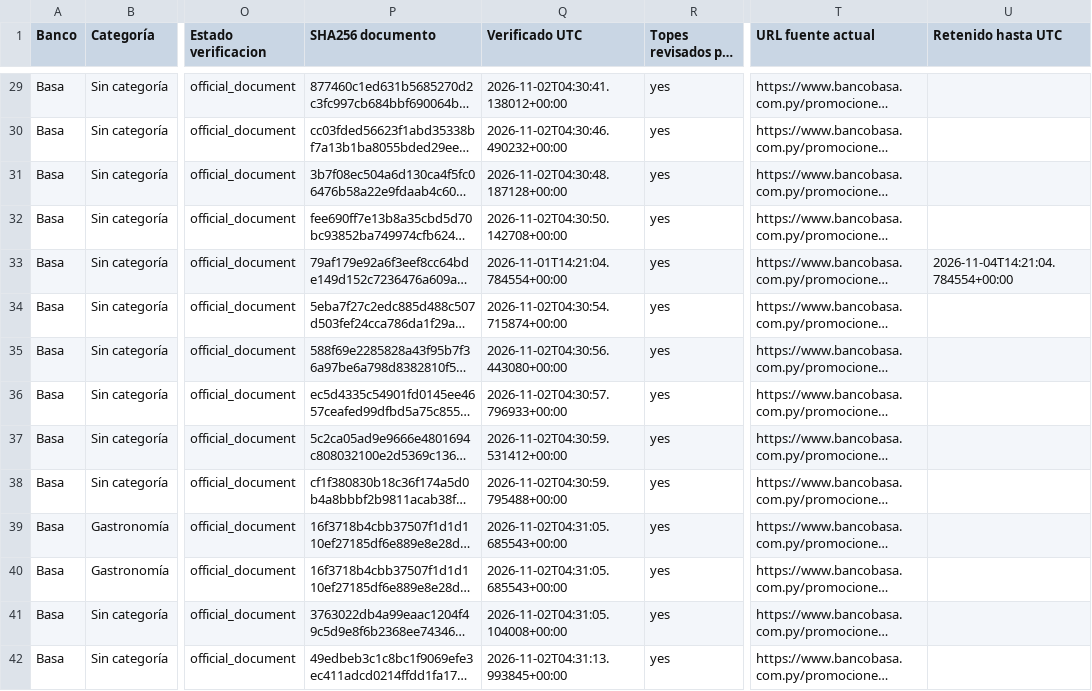
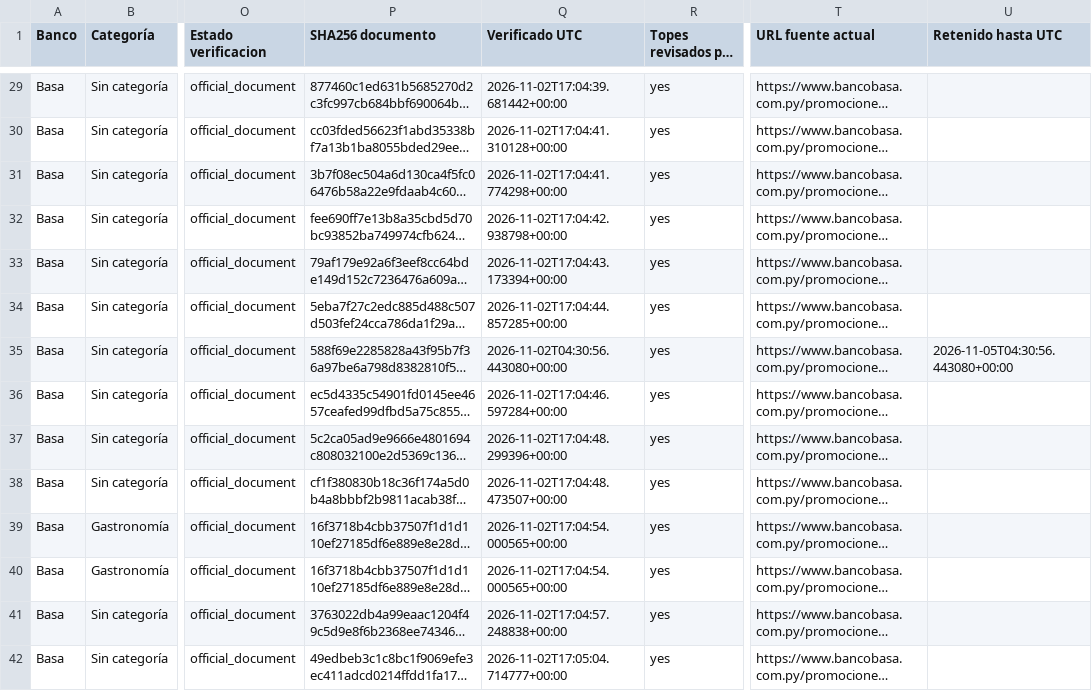
Before and after one commit to giumontebruno/promo-bancos-py, a CSV file: outputs/basa_beneficios_por_categoria.csv, drawn as a sheet; only a part is shown, gaps mark what is left out; long unchanged cells end in …; the diff covers the shown part only; the diff names each change by its address in the sheet, - before the commit and + after, or states it on an @@ line.

```diff
--- a/outputs/basa_beneficios_por_categoria.csv
+++ b/outputs/basa_beneficios_por_categoria.csv
-Q29 (Verificado UTC): 2026-11-02T04:30:41.138012+00:00
+Q29 (Verificado UTC): 2026-11-02T17:04:39.681442+00:00
-Q30 (Verificado UTC): 2026-11-02T04:30:46.490232+00:00
+Q30 (Verificado UTC): 2026-11-02T17:04:41.310128+00:00
-Q31 (Verificado UTC): 2026-11-02T04:30:48.187128+00:00
+Q31 (Verificado UTC): 2026-11-02T17:04:41.774298+00:00
-Q32 (Verificado UTC): 2026-11-02T04:30:50.142708+00:00
+Q32 (Verificado UTC): 2026-11-02T17:04:42.938798+00:00
-Q33 (Verificado UTC): 2026-11-01T14:21:04.784554+00:00
+Q33 (Verificado UTC): 2026-11-02T17:04:43.173394+00:00
-U33 (Retenido hasta UTC): 2026-11-04T14:21:04.784554+00:00
+U33 (Retenido hasta UTC): (empty)
-Q34 (Verificado UTC): 2026-11-02T04:30:54.715874+00:00
+Q34 (Verificado UTC): 2026-11-02T17:04:44.857285+00:00
-U35 (Retenido hasta UTC): (empty)
+U35 (Retenido hasta UTC): 2026-11-05T04:30:56.443080+00:00
-Q36 (Verificado UTC): 2026-11-02T04:30:57.796933+00:00
+Q36 (Verificado UTC): 2026-11-02T17:04:46.597284+00:00
-Q37 (Verificado UTC): 2026-11-02T04:30:59.531412+00:00
+Q37 (Verificado UTC): 2026-11-02T17:04:48.299396+00:00
-Q38 (Verificado UTC): 2026-11-02T04:30:59.795488+00:00
+Q38 (Verificado UTC): 2026-11-02T17:04:48.473507+00:00
-Q39:Q40 (Verificado UTC): 2026-11-02T04:31:05.685543+00:00
+Q39:Q40 (Verificado UTC): 2026-11-02T17:04:54.000565+00:00
-Q41 (Verificado UTC): 2026-11-02T04:31:05.104008+00:00
+Q41 (Verificado UTC): 2026-11-02T17:04:57.248838+00:00
-Q42 (Verificado UTC): 2026-11-02T04:31:13.993845+00:00
+Q42 (Verificado UTC): 2026-11-02T17:05:04.714777+00:00
```
Also changed, not shown: 83 edited cells elsewhere in this file, outputs/gnb_beneficios_por_categoria.csv, outputs/gnb_catalogo_oficial.csv, 42 other files.
